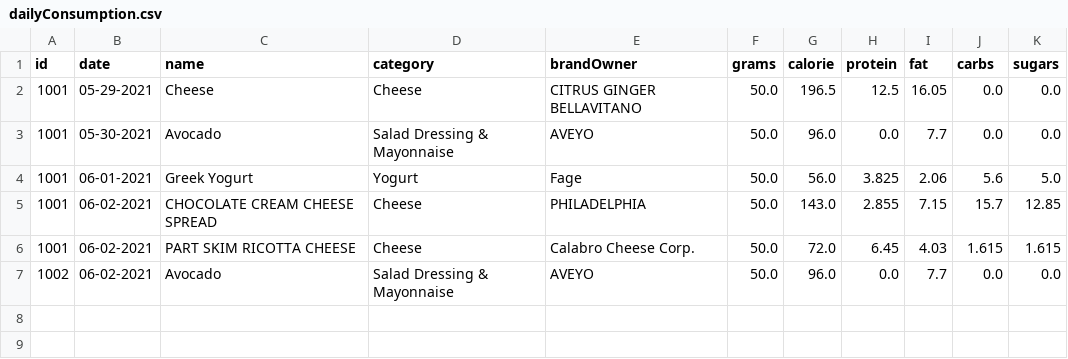
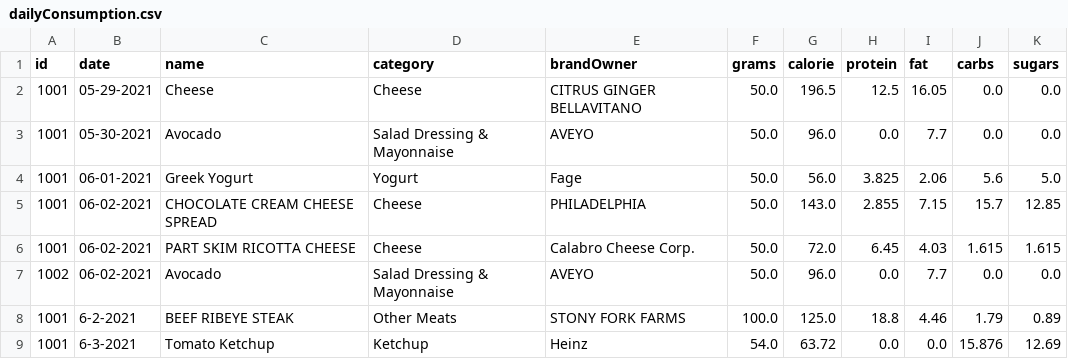
Before and after one commit to avivfaraj/cs570-health-tracker, a CSV file: Files/dailyConsumption.csv, drawn as a sheet.

```diff
--- a/Files/dailyConsumption.csv
+++ b/Files/dailyConsumption.csv
@@ -7 +7,3 @@ id,date,name,category,brandOwner,grams,calorie,protein,fat,carbs,sugars
 1002,06-02-2021,Avocado,Salad Dressing & Mayonnaise,AVEYO,50.0,96.0,0.0,7.7,0.0,0.0
+1001,6-2-2021,BEEF RIBEYE STEAK,Other Meats,STONY FORK FARMS,100.0,125.0,18.8,4.46,1.79,0.89
+1001,6-3-2021,Tomato Ketchup,Ketchup,Heinz,54.0,63.72,0.0,0.0,15.876,12.69
```
Also changed, not shown: Files/foodDataset.csv, 1 other file.
